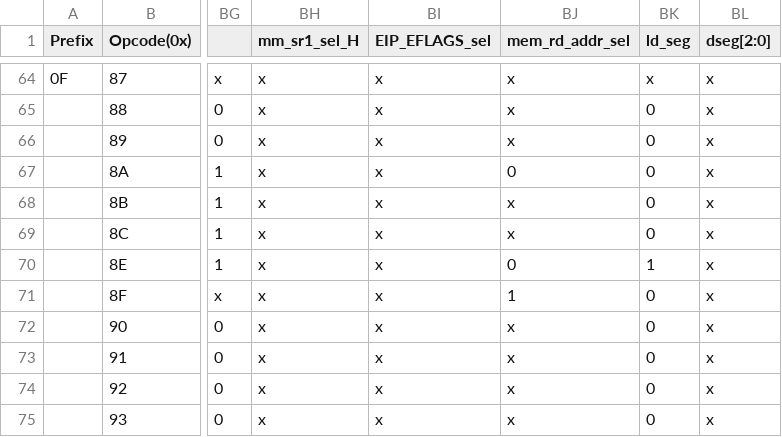
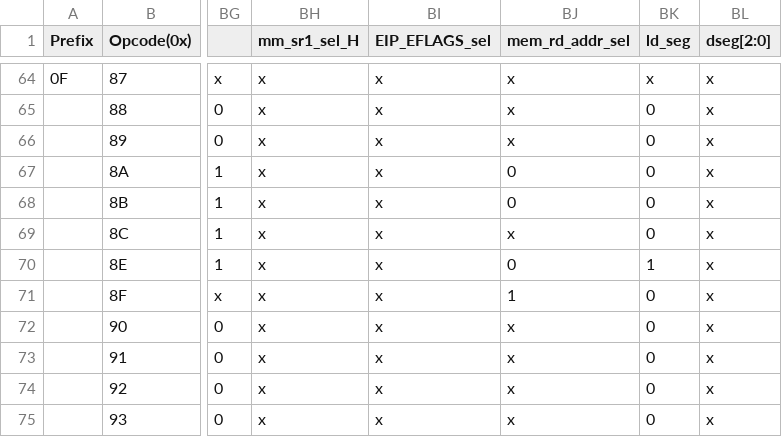
Before and after one commit to mads3009/uarch_project, a CSV file: scripts/rom_csv.csv, drawn as a sheet; only a part is shown, gaps mark what is left out; the diff names each change by its address in the sheet, - before the commit and + after, or states it on an @@ line.

Commit message:
WRITEBACK removed

```diff
--- a/scripts/rom_csv.csv
+++ b/scripts/rom_csv.csv
-BJ68 (mem_rd_addr_sel): x
+BJ68 (mem_rd_addr_sel): 0
```
Also changed, not shown: 17 other files.
